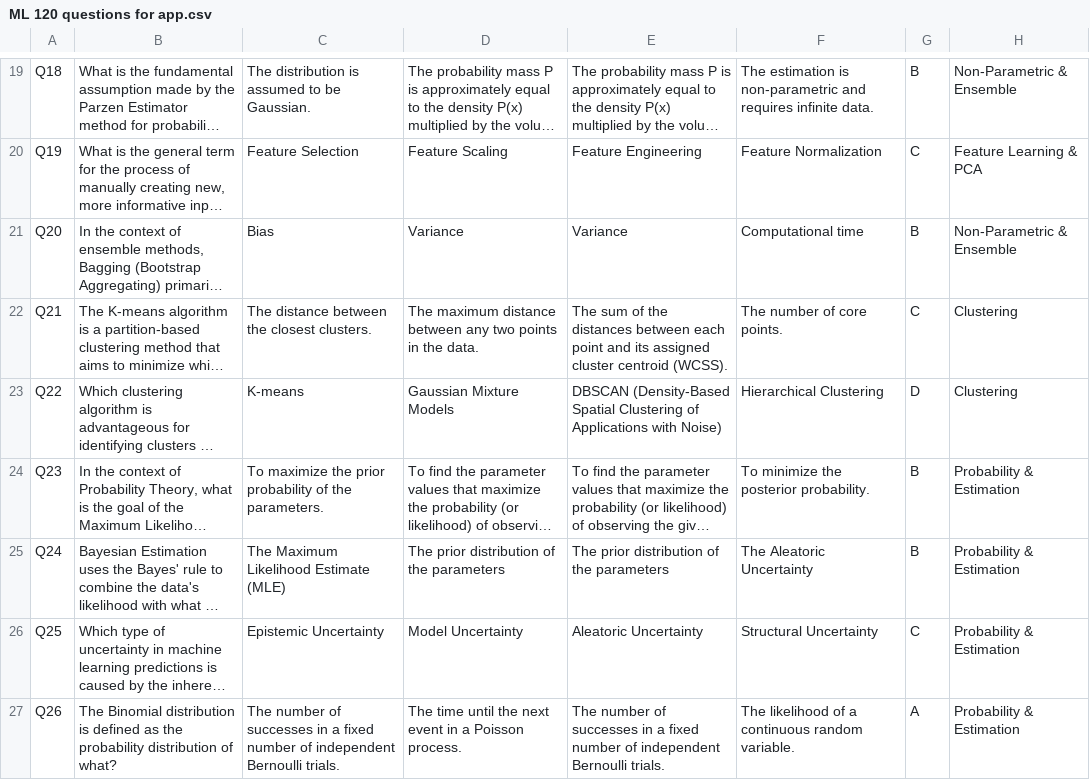
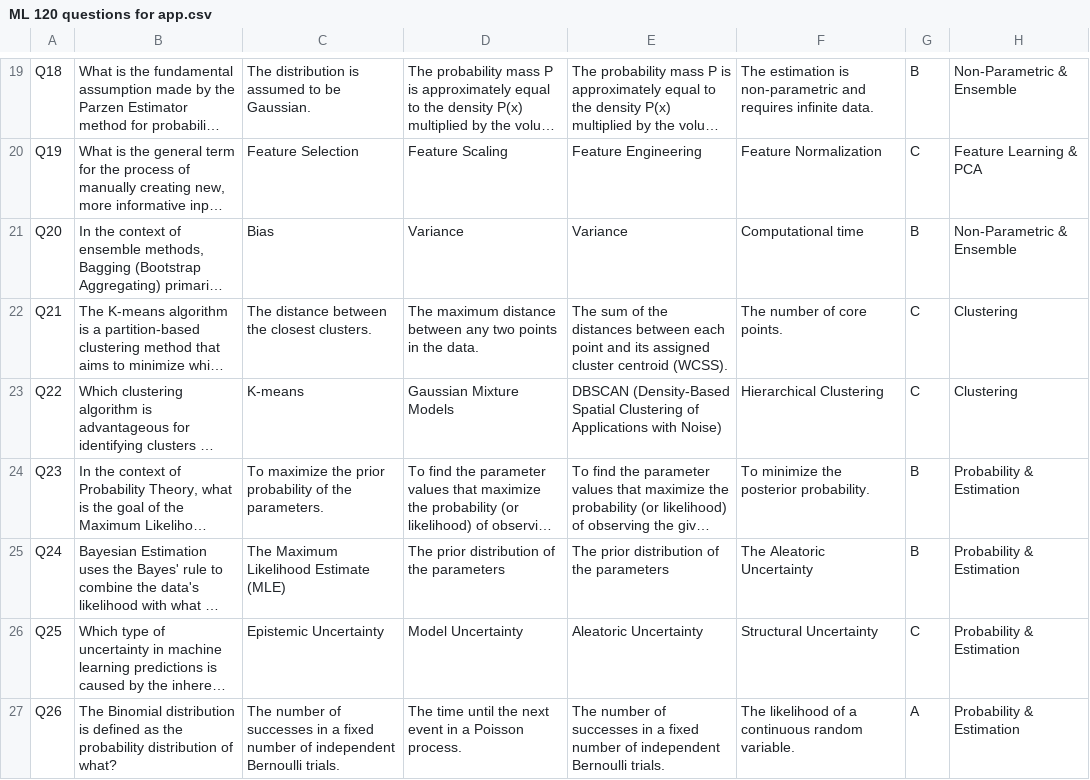
Before and after one commit to TheMistralWind/ml-exam-training-app, a CSV file: ML 120 questions for app.csv, drawn as a sheet; only a part is shown, gaps mark what is left out; long unchanged cells end in …; the diff covers the shown part only; the diff names each change by its address in the sheet, - before the commit and + after, or states it on an @@ line.

Commit message:
Update ML questions CSV file with corrected content

```diff
--- a/ML 120 questions for app.csv
+++ b/ML 120 questions for app.csv
-G23: D
+G23: C
```
Also changed, not shown: 8 edited cells elsewhere in this file.
